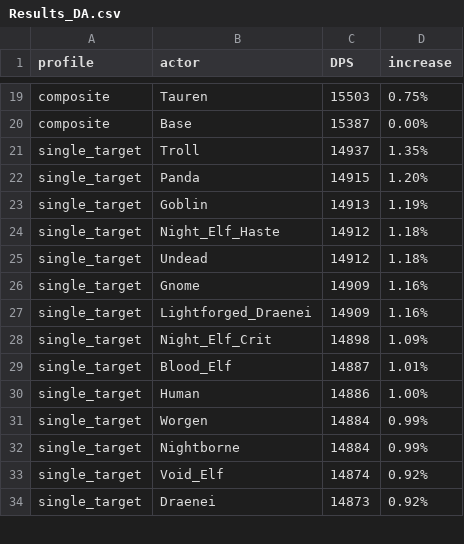
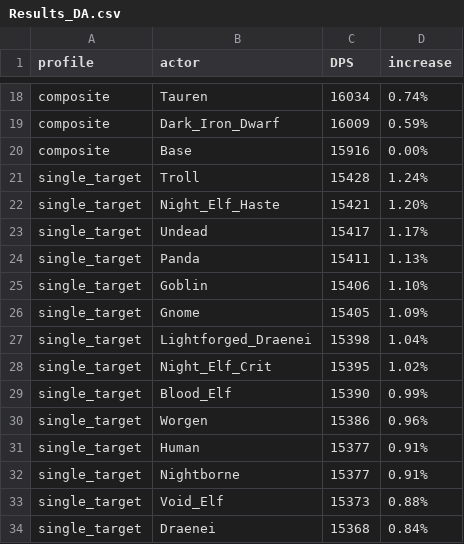
Before and after one commit to WarcraftPriests/bfa-shadow-priest, a CSV file: racials/Results_DA.csv, drawn as a sheet; only a part is shown, gaps mark what is left out; removed rows and columns are numbered as before the commit, all else as after; the diff covers the shown part only; the diff names each change by its address in the sheet, - before the commit and + after, or states it on an @@ line.

```diff
--- a/racials/Results_DA.csv
+++ b/racials/Results_DA.csv
-C18 (DPS): 15503
+C18 (DPS): 16034
-D18 (increase): 0.75%
+D18 (increase): 0.74%
+row 19: composite | Dark_Iron_Dwarf | 16009 | 0.59%
-C20 (DPS): 15387
+C20 (DPS): 15916
-C21 (DPS): 14937
+C21 (DPS): 15428
-D21 (increase): 1.35%
+D21 (increase): 1.24%
-B22 (actor): Panda
+B22 (actor): Night_Elf_Haste
-C22 (DPS): 14915
+C22 (DPS): 15421
-row 23: single_target | Goblin | 14913 | 1.19%
-row 24: single_target | Night_Elf_Haste | 14912 | 1.18%
-C23 (DPS): 14912
+C23 (DPS): 15417
-D23 (increase): 1.18%
+D23 (increase): 1.17%
+row 24: single_target | Panda | 15411 | 1.13%
+row 25: single_target | Goblin | 15406 | 1.10%
-C26 (DPS): 14909
+C26 (DPS): 15405
-D26 (increase): 1.16%
+D26 (increase): 1.09%
-C27 (DPS): 14909
+C27 (DPS): 15398
-D27 (increase): 1.16%
+D27 (increase): 1.04%
-C28 (DPS): 14898
+C28 (DPS): 15395
-D28 (increase): 1.09%
+D28 (increase): 1.02%
-C29 (DPS): 14887
+C29 (DPS): 15390
-D29 (increase): 1.01%
+D29 (increase): 0.99%
-row 30: single_target | Human | 14886 | 1.00%
-C30 (DPS): 14884
+C30 (DPS): 15386
-D30 (increase): 0.99%
+D30 (increase): 0.96%
+row 31: single_target | Human | 15377 | 0.91%
-C32 (DPS): 14884
+C32 (DPS): 15377
-D32 (increase): 0.99%
+D32 (increase): 0.91%
-C33 (DPS): 14874
+C33 (DPS): 15373
-D33 (increase): 0.92%
+D33 (increase): 0.88%
-C34 (DPS): 14873
+C34 (DPS): 15368
-D34 (increase): 0.92%
+D34 (increase): 0.84%
```
Also changed, not shown: 5 added rows, 6 removed rows and 30 edited cells elsewhere in this file, racials/Results_LotV.csv, 2 other files.
